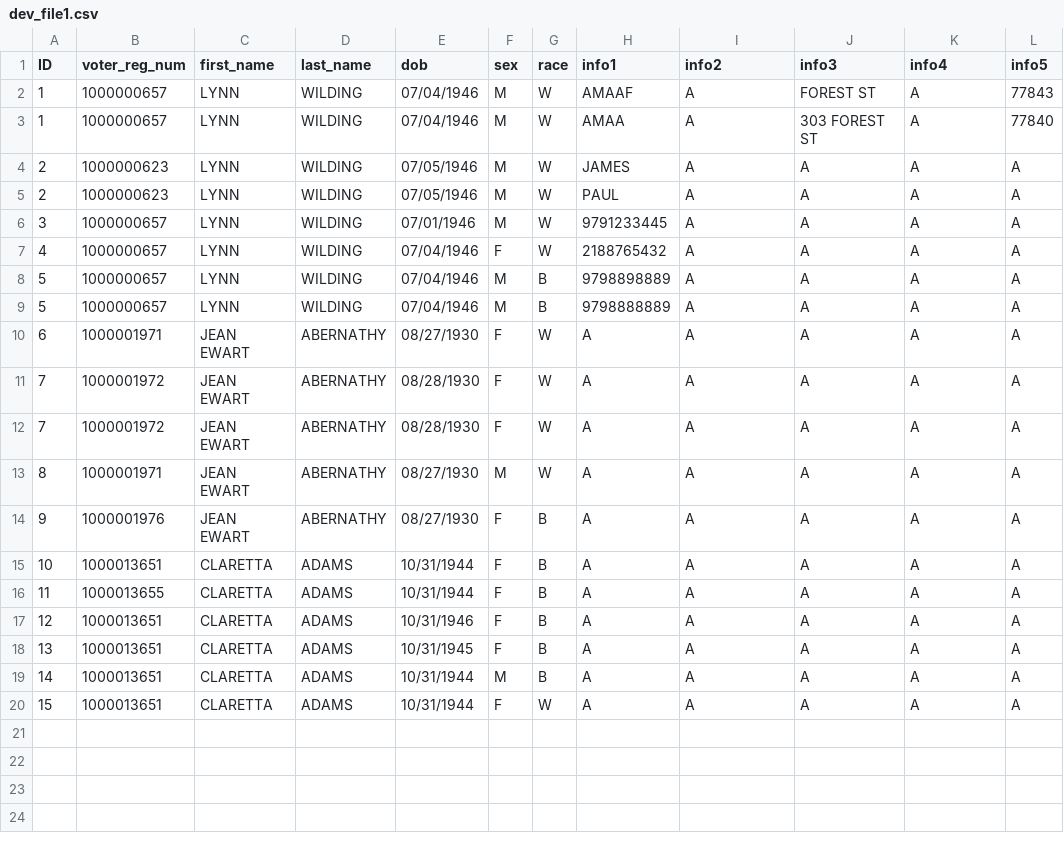
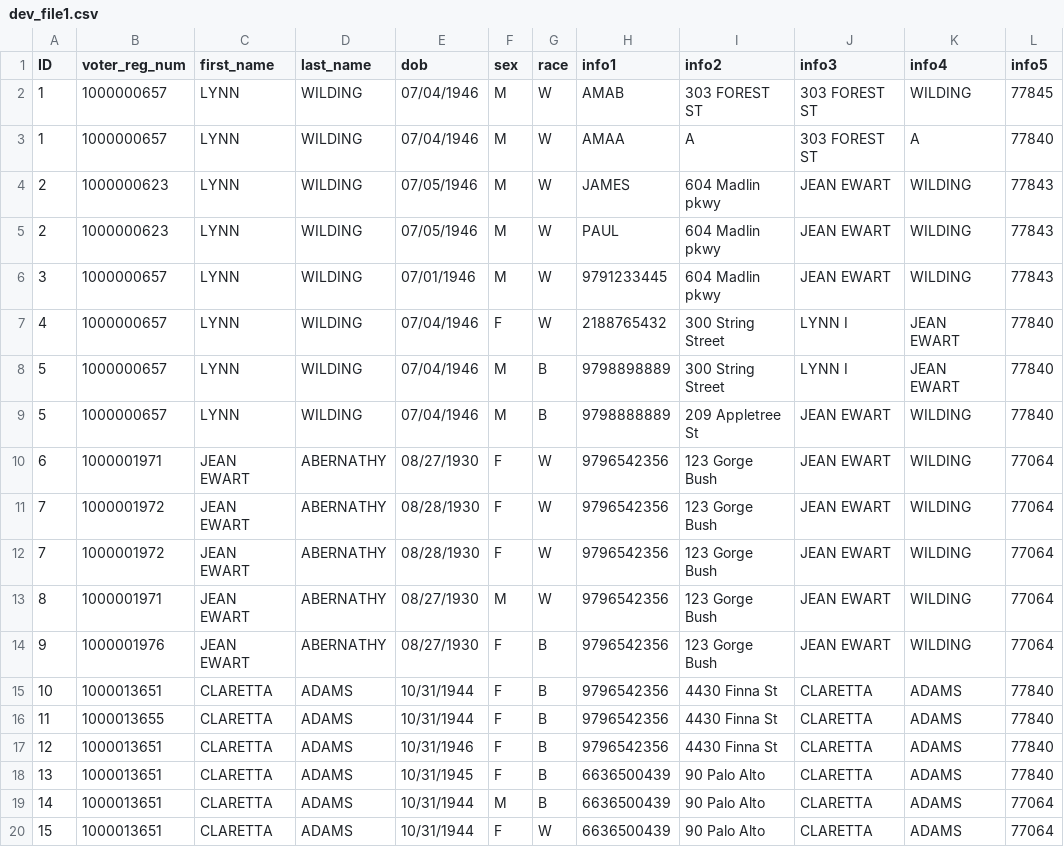
Before and after one commit to pinformatics/mindfirl, a CSV file: mindfirl/data/dev/dev_file1.csv, drawn as a sheet.

```diff
--- a/mindfirl/data/dev/dev_file1.csv
+++ b/mindfirl/data/dev/dev_file1.csv
@@ -1,20 +1,20 @@
 ID,voter_reg_num,first_name,last_name,dob,sex,race,info1,info2,info3,info4,info5
-1,1000000657,LYNN,WILDING,07/04/1946,M,W,AMAAF,A,FOREST ST,A,77843
+1,1000000657,LYNN,WILDING,07/04/1946,M,W,AMAB,303 FOREST ST,303 FOREST ST,WILDING,77845
 1,1000000657,LYNN,WILDING,07/04/1946,M,W,AMAA,A,303 FOREST ST,A,77840
-2,1000000623,LYNN,WILDING,07/05/1946,M,W,JAMES,A,A,A,A
-2,1000000623,LYNN,WILDING,07/05/1946,M,W,PAUL,A,A,A,A
-3,1000000657,LYNN,WILDING,07/01/1946,M,W,9791233445,A,A,A,A
-4,1000000657,LYNN,WILDING,07/04/1946,F,W,2188765432,A,A,A,A
-5,1000000657,LYNN,WILDING,07/04/1946,M,B,9798898889,A,A,A,A
-5,1000000657,LYNN,WILDING,07/04/1946,M,B,9798888889,A,A,A,A
-6,1000001971,JEAN EWART,ABERNATHY,08/27/1930,F,W,A,A,A,A,A
-7,1000001972,JEAN EWART,ABERNATHY,08/28/1930,F,W,A,A,A,A,A
-7,1000001972,JEAN EWART,ABERNATHY,08/28/1930,F,W,A,A,A,A,A
-8,1000001971,JEAN EWART,ABERNATHY,08/27/1930,M,W,A,A,A,A,A
-9,1000001976,JEAN EWART,ABERNATHY,08/27/1930,F,B,A,A,A,A,A
-10,1000013651,CLARETTA,ADAMS,10/31/1944,F,B,A,A,A,A,A
-11,1000013655,CLARETTA,ADAMS,10/31/1944,F,B,A,A,A,A,A
-12,1000013651,CLARETTA,ADAMS,10/31/1946,F,B,A,A,A,A,A
-13,1000013651,CLARETTA,ADAMS,10/31/1945,F,B,A,A,A,A,A
-14,1000013651,CLARETTA,ADAMS,10/31/1944,M,B,A,A,A,A,A
-15,1000013651,CLARETTA,ADAMS,10/31/1944,F,W,A,A,A,A,A
+2,1000000623,LYNN,WILDING,07/05/1946,M,W,JAMES,604 Madlin pkwy,JEAN EWART,WILDING,77843
+2,1000000623,LYNN,WILDING,07/05/1946,M,W,PAUL,604 Madlin pkwy,JEAN EWART,WILDING,77843
+3,1000000657,LYNN,WILDING,07/01/1946,M,W,9791233445,604 Madlin pkwy,JEAN EWART,WILDING,77843
+4,1000000657,LYNN,WILDING,07/04/1946,F,W,2188765432,300 String Street,LYNN I,JEAN EWART,77840
+5,1000000657,LYNN,WILDING,07/04/1946,M,B,9798898889,300 String Street,LYNN I,JEAN EWART,77840
+5,1000000657,LYNN,WILDING,07/04/1946,M,B,9798888889,209 Appletree St,JEAN EWART,WILDING,77840
+6,1000001971,JEAN EWART,ABERNATHY,08/27/1930,F,W,9796542356,123 Gorge Bush,JEAN EWART,WILDING,77064
+7,1000001972,JEAN EWART,ABERNATHY,08/28/1930,F,W,9796542356,123 Gorge Bush,JEAN EWART,WILDING,77064
+7,1000001972,JEAN EWART,ABERNATHY,08/28/1930,F,W,9796542356,123 Gorge Bush,JEAN EWART,WILDING,77064
+8,1000001971,JEAN EWART,ABERNATHY,08/27/1930,M,W,9796542356,123 Gorge Bush,JEAN EWART,WILDING,77064
+9,1000001976,JEAN EWART,ABERNATHY,08/27/1930,F,B,9796542356,123 Gorge Bush,JEAN EWART,WILDING,77064
+10,1000013651,CLARETTA,ADAMS,10/31/1944,F,B,9796542356,4430 Finna St,CLARETTA,ADAMS,77840
+11,1000013655,CLARETTA,ADAMS,10/31/1944,F,B,9796542356,4430 Finna St,CLARETTA,ADAMS,77840
+12,1000013651,CLARETTA,ADAMS,10/31/1946,F,B,9796542356,4430 Finna St,CLARETTA,ADAMS,77840
+13,1000013651,CLARETTA,ADAMS,10/31/1945,F,B,6636500439,90 Palo Alto,CLARETTA,ADAMS,77840
+14,1000013651,CLARETTA,ADAMS,10/31/1944,M,B,6636500439,90 Palo Alto,CLARETTA,ADAMS,77064
+15,1000013651,CLARETTA,ADAMS,10/31/1944,F,W,6636500439,90 Palo Alto,CLARETTA,ADAMS,77064
```
Also changed, not shown: mindfirl/data/dev/dev_file2.csv, 2 other files.
